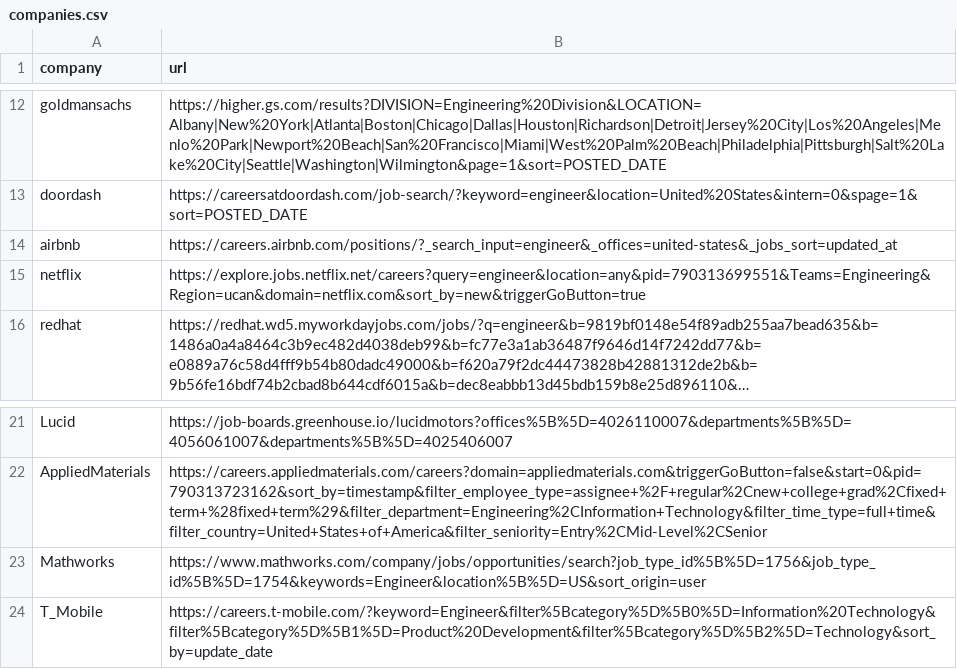
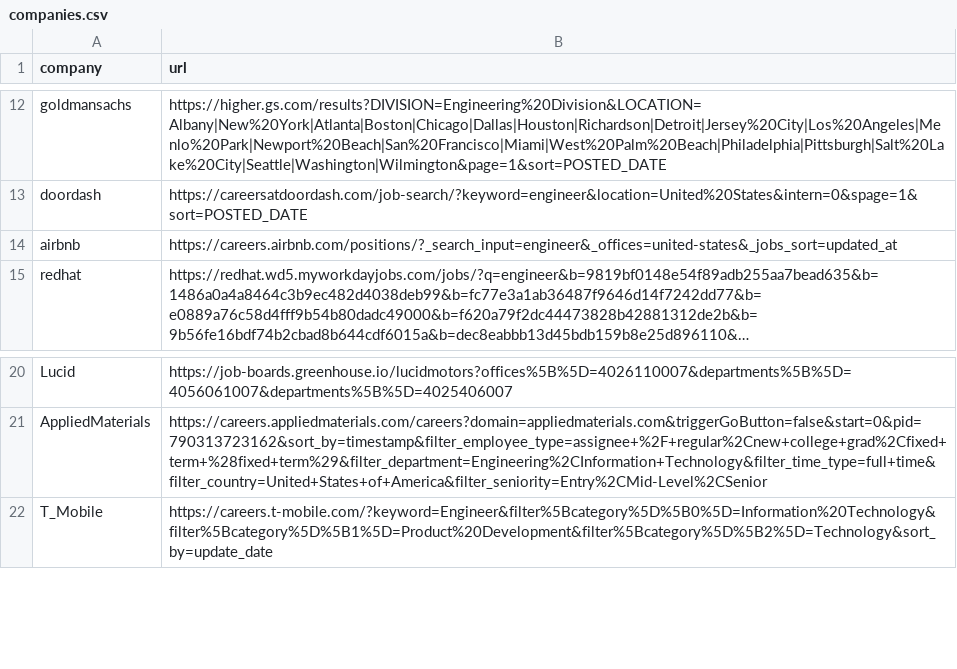
Before and after one commit to varun-raghavendra/llm4jobs, a CSV file: inputs/companies.csv, drawn as a sheet; only a part is shown, gaps mark what is left out; long unchanged cells end in …; the diff names each change by its address in the sheet, - before the commit and + after, or states it on an @@ line.

Commit message:
fix companies list and not take error URLs

```diff
--- a/inputs/companies.csv
+++ b/inputs/companies.csv
-row 15: netflix | https://explore.jobs.netflix.net/careers?query=engineer&location=any&pid=790313699551&Teams=Engineering&Region=ucan&domain=netflix.com&sort_by=new&triggerGoButton=true
-row 23: Mathworks | https://www.mathworks.com/company/jobs/opportunities/search?job_type_id%5B%5D=1756&job_type_id%5B%5D=1754&keywords=Engineer&location%5B%5D=US&sort_origin=user
```
Also changed, not shown: 1 other file.
